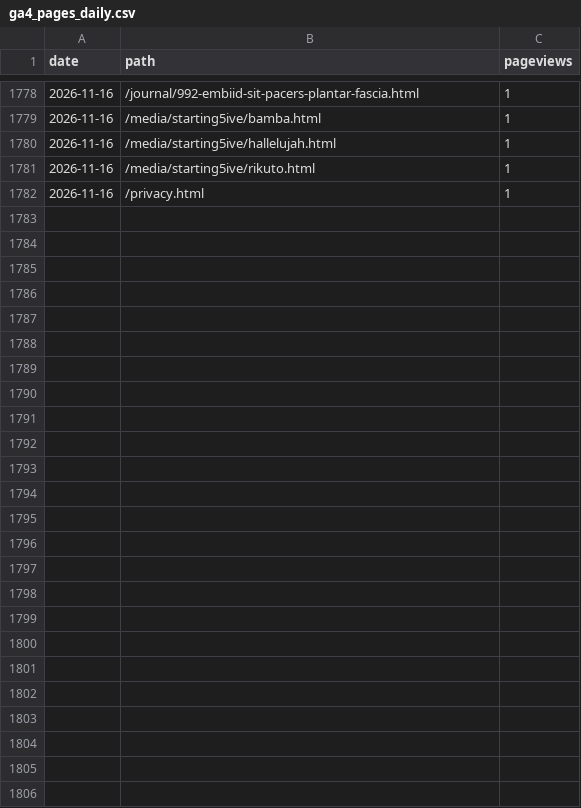
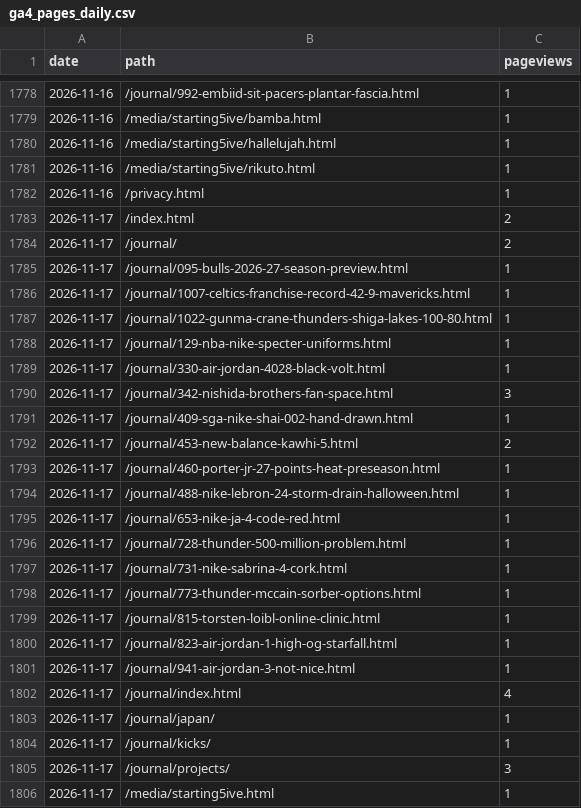
Before and after one commit to 610chris/610-sixten, a CSV file: journal_auto/analytics/data/daily/ga4_pages_daily.csv, drawn as a sheet; only a part is shown, gaps mark what is left out.

```diff
--- a/journal_auto/analytics/data/daily/ga4_pages_daily.csv
+++ b/journal_auto/analytics/data/daily/ga4_pages_daily.csv
@@ -1782 +1782,25 @@ date,path,pageviews
 2026-11-16,/privacy.html,1
+2026-11-17,/index.html,2
+2026-11-17,/journal/,2
+2026-11-17,/journal/095-bulls-2026-27-season-preview.html,1
+2026-11-17,/journal/1007-celtics-franchise-record-42-9-mavericks.html,1
+2026-11-17,/journal/1022-gunma-crane-thunders-shiga-lakes-100-80.html,1
+2026-11-17,/journal/129-nba-nike-specter-uniforms.html,1
+2026-11-17,/journal/330-air-jordan-4028-black-volt.html,1
+2026-11-17,/journal/342-nishida-brothers-fan-space.html,3
+2026-11-17,/journal/409-sga-nike-shai-002-hand-drawn.html,1
+2026-11-17,/journal/453-new-balance-kawhi-5.html,2
+2026-11-17,/journal/460-porter-jr-27-points-heat-preseason.html,1
+2026-11-17,/journal/488-nike-lebron-24-storm-drain-halloween.html,1
+2026-11-17,/journal/653-nike-ja-4-code-red.html,1
+2026-11-17,/journal/728-thunder-500-million-problem.html,1
+2026-11-17,/journal/731-nike-sabrina-4-cork.html,1
+2026-11-17,/journal/773-thunder-mccain-sorber-options.html,1
+2026-11-17,/journal/815-torsten-loibl-online-clinic.html,1
+2026-11-17,/journal/823-air-jordan-1-high-og-starfall.html,1
+2026-11-17,/journal/941-air-jordan-3-not-nice.html,1
+2026-11-17,/journal/index.html,4
+2026-11-17,/journal/japan/,1
+2026-11-17,/journal/kicks/,1
+2026-11-17,/journal/projects/,3
+2026-11-17,/media/starting5ive.html,1
```
Also changed, not shown: journal_auto/analytics/data/daily/ga4_articles_28d.csv, journal_auto/analytics/data/daily/ga4_channels_daily.csv, 13 other files.
